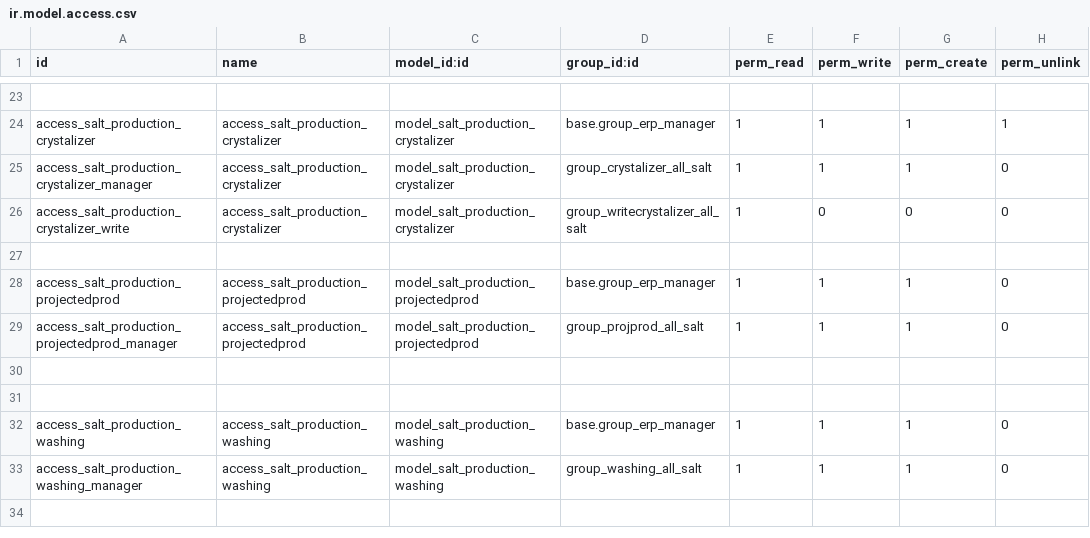
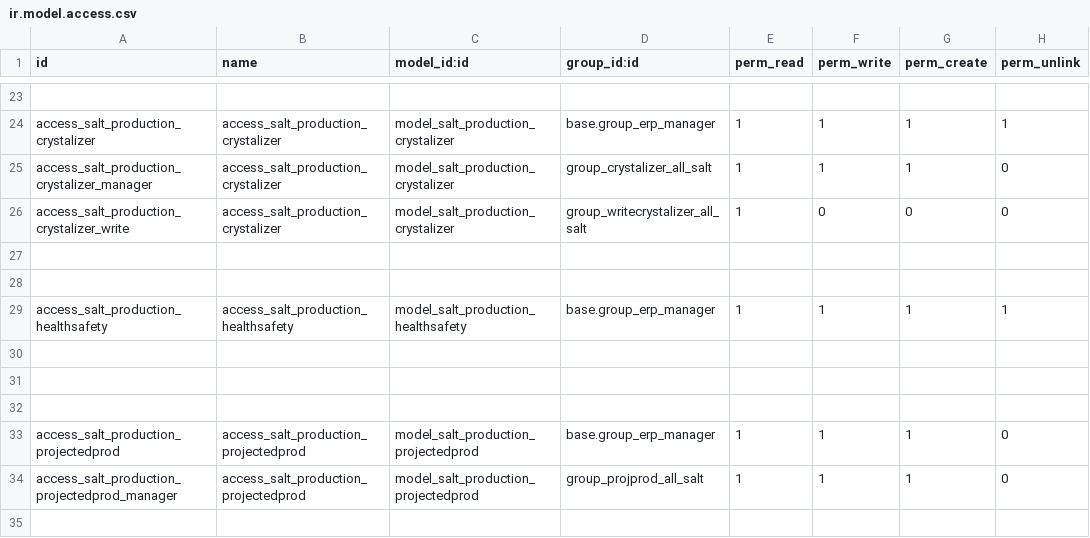
Before and after one commit to Muhammadinaam/docker-odoo-production, a CSV file: local-addons/salt_production/security/ir.model.access.csv, drawn as a sheet; only a part is shown, gaps mark what is left out; the shorter side is filled out with more unchanged rows.

Commit message:
Sama Salt Aggregate Report
Sama Salt Aggregate Report

```diff
--- a/local-addons/salt_production/security/ir.model.access.csv
+++ b/local-addons/salt_production/security/ir.model.access.csv
@@ -27,2 +27,7 @@ access_salt_production_crystalizer_write,access_salt_production_crystalizer,mode
 
+
+access_salt_production_healthsafety,access_salt_production_healthsafety,model_salt_production_healthsafety,base.group_erp_manager,1,1,1,1
+
+
+
 access_salt_production_projectedprod,access_salt_production_projectedprod,model_salt_production_projectedprod,base.group_erp_manager,1,1,1,0
```
Also changed, not shown: 10 other files.
